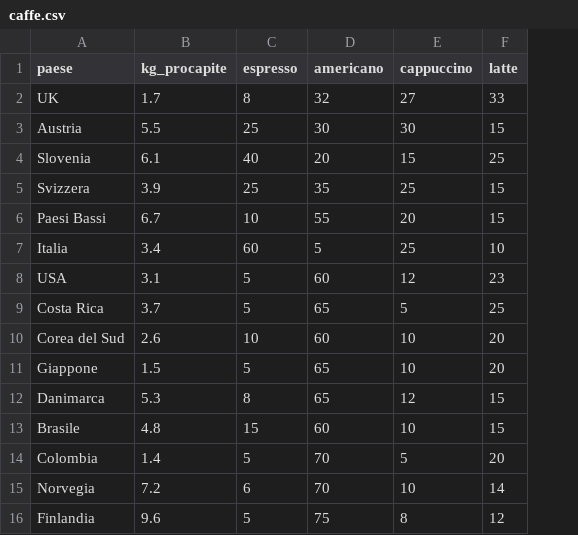
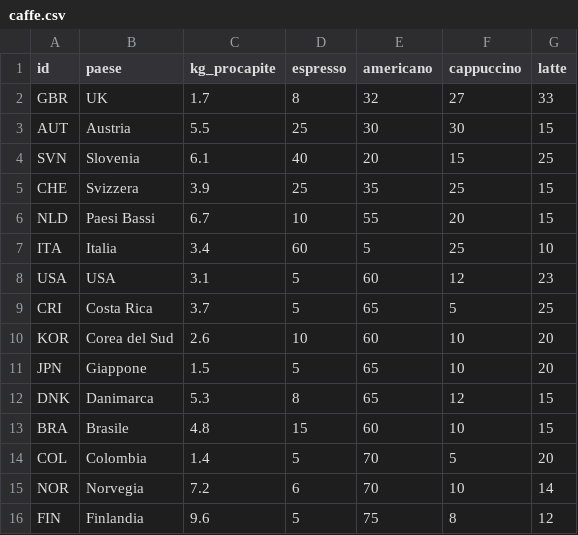
Before and after one commit to lcg-infodesign/lcg-infodesign-2026-2027-04-martaboioli, a CSV file: assets/caffe.csv, drawn as a sheet; the diff names each change by its address in the sheet, - before the commit and + after, or states it on an @@ line.

Commit message:
modifica csv + detail.html
nell'indirizzo della pagina non si possono leggere gli spazi ed esce parola20%parola e poi nel rimettere il nome del paese non si modifica di nuovo

```diff
--- a/assets/caffe.csv
+++ b/assets/caffe.csv
+column A (id), rows 2-16: GBR | AUT | SVN | CHE | NLD | ITA | USA | CRI | KOR | JPN | DNK | BRA | COL | NOR | FIN
```
Also changed, not shown: 2 other files.
